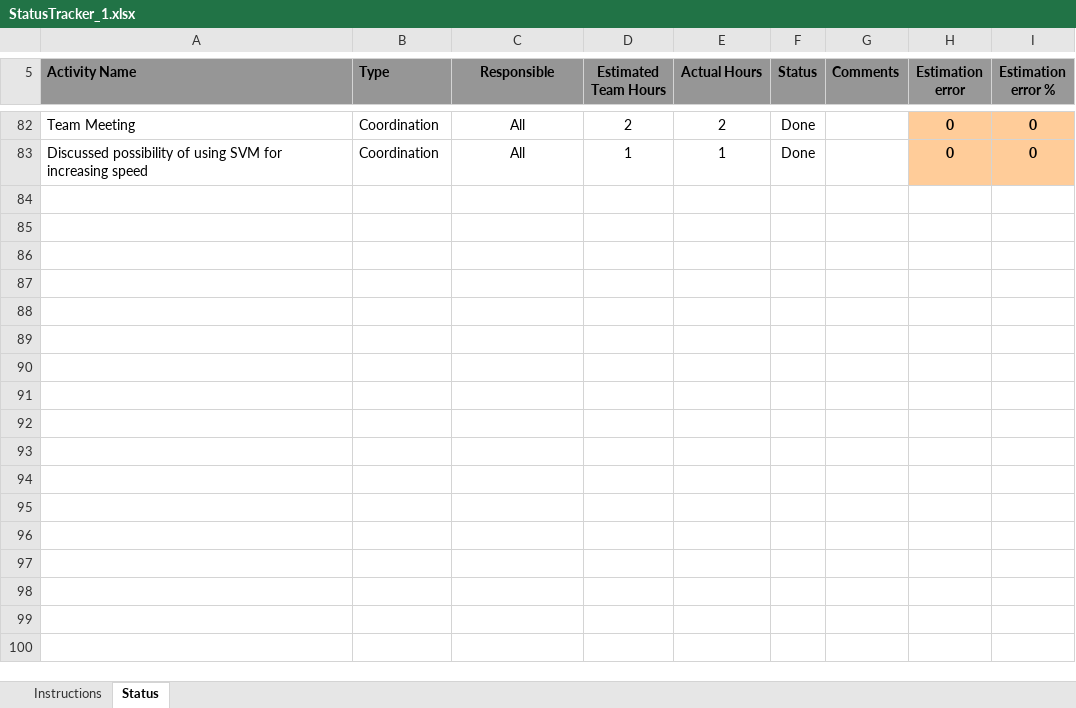
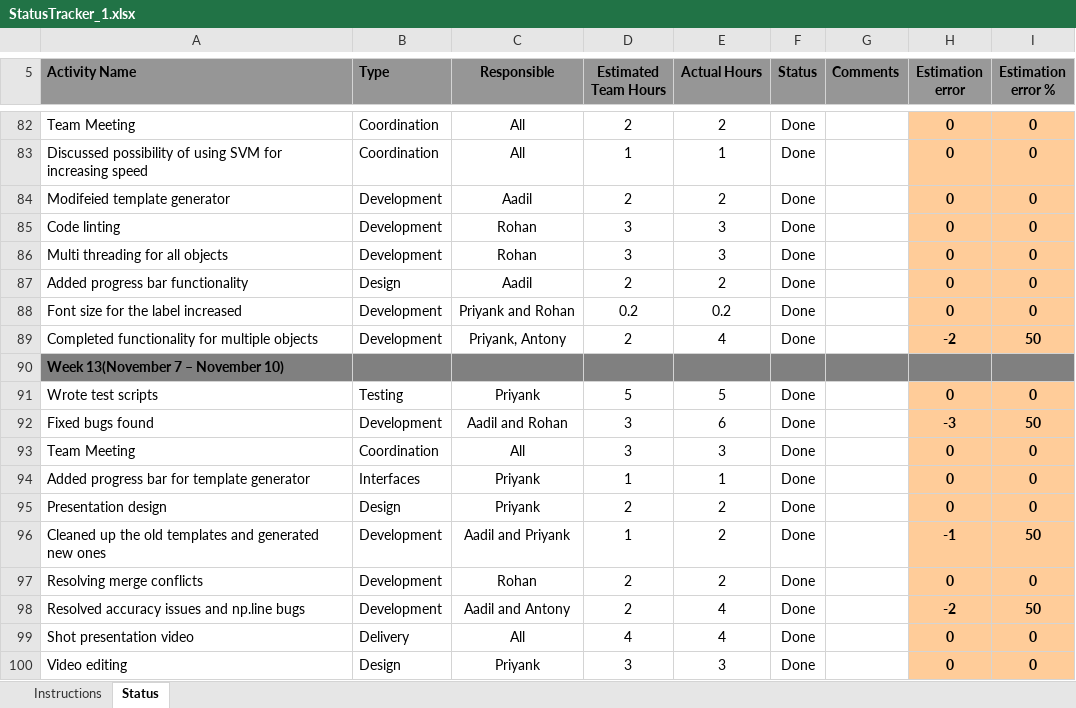
Before and after one commit to 5fing3rs/3DRecognition, an Excel workbook: document/StatusTracker_1.xlsx, sheet Status, drawn as a sheet; only a part is shown, gaps mark what is left out; values as stored, in another font and other column widths than the file's, no borders; the diff names each change by its address in the sheet, - before the commit and + after, or states it on an @@ line.

Commit message:
updated status tracker

```diff
--- a/document/StatusTracker_1.xlsx (sheet Status)
+++ b/document/StatusTracker_1.xlsx (sheet Status)
+row 84: Modifeied template generator | Development | Aadil | 2 | 2 | Done |  | 0 | 0
+row 85: Code linting | Development | Rohan | 3 | 3 | Done |  | 0 | 0
+row 86: Multi threading for all objects | Development | Rohan | 3 | 3 | Done |  | 0 | 0
+row 87: Added progress bar functionality | Design | Aadil | 2 | 2 | Done |  | 0 | 0
+row 88: Font size for the label increased | Development | Priyank and Rohan | 0.2 | 0.2 | Done |  | 0 | 0
+row 89: Completed functionality for multiple objects | Development | Priyank, Antony | 2 | 4 | Done |  | -2 | 50
+row 90: Week 13(November 7 – November 10)
+row 91: Wrote test scripts | Testing | Priyank | 5 | 5 | Done |  | 0 | 0
+row 92: Fixed bugs found | Development | Aadil and Rohan | 3 | 6 | Done |  | -3 | 50
+row 93: Team Meeting | Coordination | All | 3 | 3 | Done |  | 0 | 0
+row 94: Added progress bar for template generator | Interfaces | Priyank | 1 | 1 | Done |  | 0 | 0
+row 95: Presentation design | Design | Priyank | 2 | 2 | Done |  | 0 | 0
+row 96: Cleaned up the old templates and generated new ones | Development | Aadil and Priyank | 1 | 2 | Done |  | -1 | 50
+row 97: Resolving merge conflicts | Development | Rohan | 2 | 2 | Done |  | 0 | 0
+row 98: Resolved accuracy issues and np.line bugs | Development | Aadil and Antony | 2 | 4 | Done |  | -2 | 50
+row 99: Shot presentation video | Delivery | All | 4 | 4 | Done |  | 0 | 0
+row 100: Video editing | Design | Priyank | 3 | 3 | Done |  | 0 | 0
```
